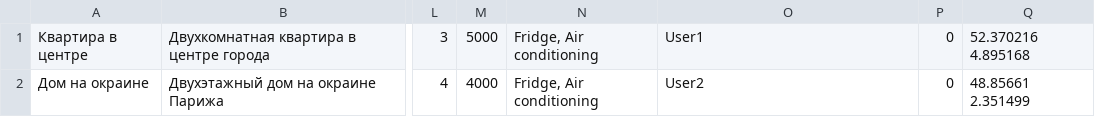
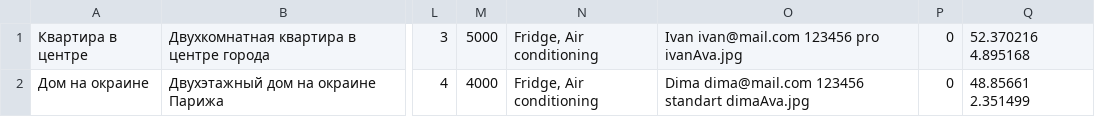
Before and after one commit to Adskiy4/SixCitiesProject, a TSV file: mocks/mock-data.tsv, drawn as a sheet; only a part is shown, gaps mark what is left out; the diff names each change by its address in the sheet, - before the commit and + after, or states it on an @@ line.

```diff
--- a/mocks/mock-data.tsv
+++ b/mocks/mock-data.tsv
-O1: User1
+O1: Ivan ivan@mail.com 123456 pro ivanAva.jpg
-O2: User2
+O2: Dima dima@mail.com 123456 standart dimaAva.jpg
```
Also changed, not shown: 16 other files.
